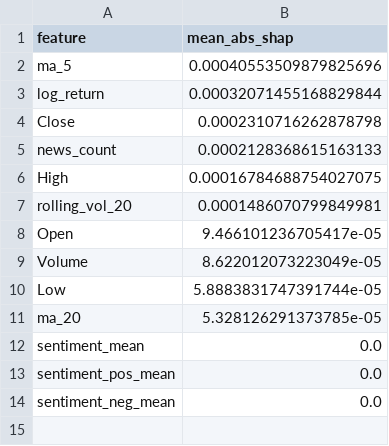
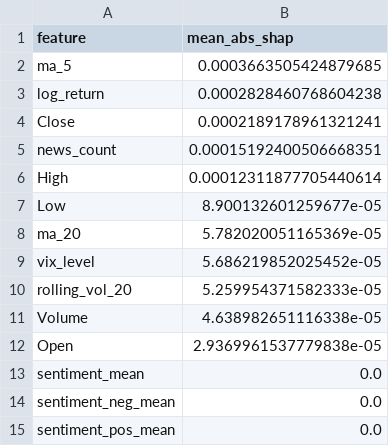
Before and after one commit to mahdi-rjb/explainable-generative-ai-financial-forecasting, a CSV file: 05_Results/rf_shap_global_importance.csv, drawn as a sheet.

```diff
--- a/05_Results/rf_shap_global_importance.csv
+++ b/05_Results/rf_shap_global_importance.csv
@@ -1,14 +1,15 @@
 feature,mean_abs_shap
-ma_5,0.00040553509879825696
-log_return,0.00032071455168829844
-Close,0.0002310716262878798
-news_count,0.0002128368615163133
-High,0.00016784688754027075
-rolling_vol_20,0.0001486070799849981
-Open,9.466101236705417e-05
-Volume,8.622012073223049e-05
-Low,5.8883831747391744e-05
-ma_20,5.328126291373785e-05
+ma_5,0.0003663505424879685
+log_return,0.0002828460768604238
+Close,0.0002189178961321241
+news_count,0.00015192400506668351
+High,0.00012311877705440614
+Low,8.900132601259677e-05
+ma_20,5.782020051165369e-05
+vix_level,5.686219852025452e-05
+rolling_vol_20,5.259954371582333e-05
+Volume,4.638982651116338e-05
+Open,2.9369961537779838e-05
 sentiment_mean,0.0
+sentiment_neg_mean,0.0
 sentiment_pos_mean,0.0
-sentiment_neg_mean,0.0
```
Also changed, not shown: 02_Data/Processed/sp500_tabular_val.csv, 05_Results/baseline_metrics.csv, 24 other files.
